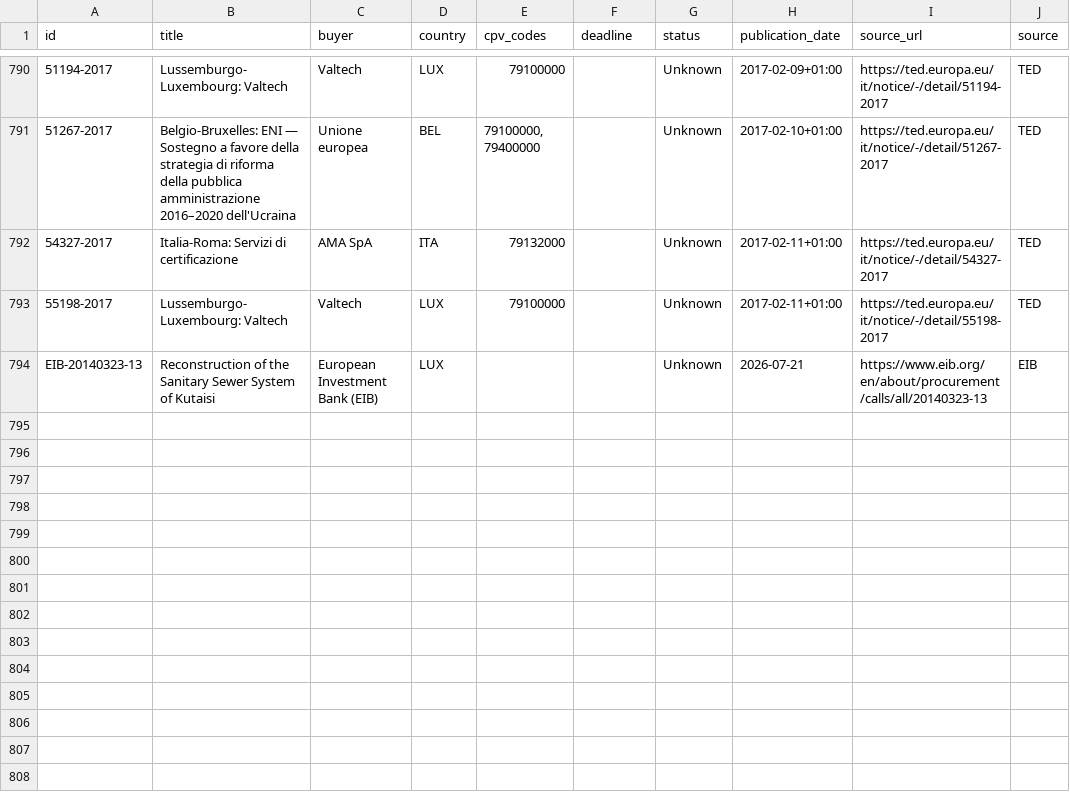
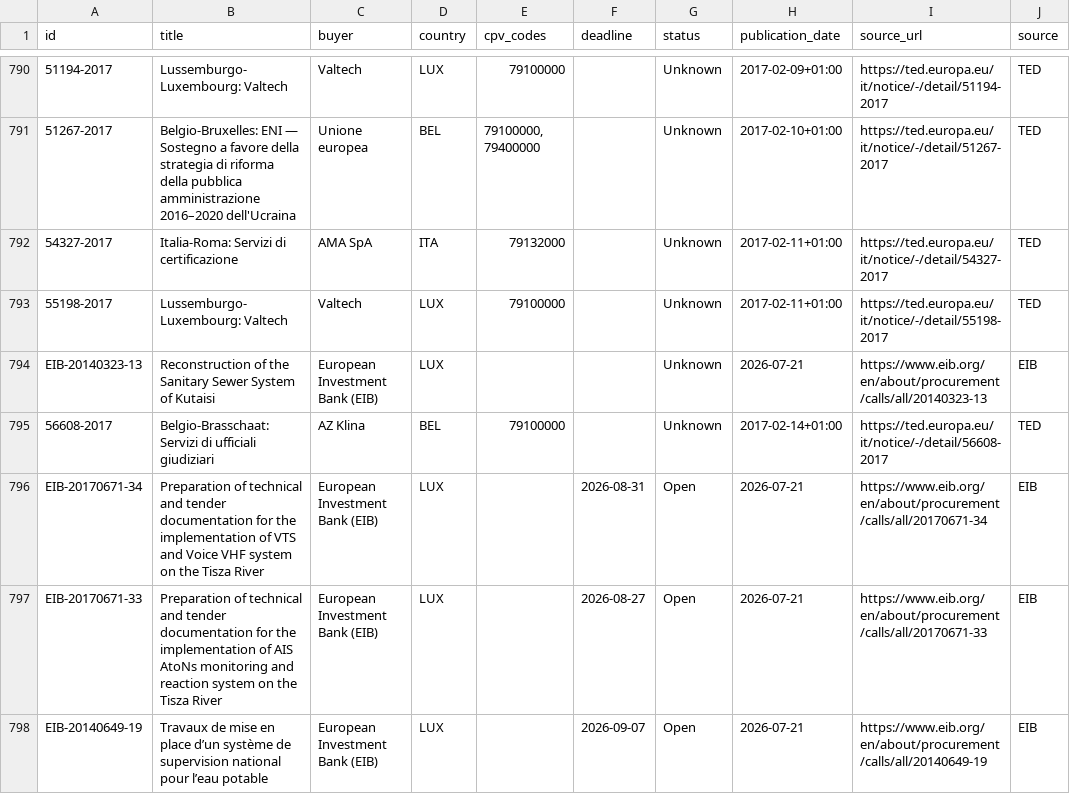
Before and after one commit to wodka2000/bei-tender-agent, a CSV file: output/tenders.csv, drawn as a sheet; only a part is shown, gaps mark what is left out; the diff names each change by its address in the sheet, - before the commit and + after, or states it on an @@ line.

```diff
--- a/output/tenders.csv
+++ b/output/tenders.csv
+row 795: 56608-2017 | Belgio-Brasschaat: Servizi di ufficiali giudiziari | AZ Klina | BEL | 79100000 |  | Unknown | 2017-02-14+01:00 | https://ted.europa.eu/it/notice/-/detail/56608-2017 | TED
+row 796: EIB-20170671-34 | Preparation of technical and tender documentation for the implementation of VTS and Voice VHF system on the Tisza River | European Investment Bank (EIB) | LUX |  | 2026-08-31 | Open | 2026-07-21 | https://www.eib.org/en/about/procurement/calls/all/20170671-34 | EIB
+row 797: EIB-20170671-33 | Preparation of technical and tender documentation for the implementation of AIS AtoNs monitoring and reaction system on the Tisza River | European Investment Bank (EIB) | LUX |  | 2026-08-27 | Open | 2026-07-21 | https://www.eib.org/en/about/procurement/calls/all/20170671-33 | EIB
+row 798: EIB-20140649-19 | Travaux de mise en place d’un système de supervision national pour l’eau potable | European Investment Bank (EIB) | LUX |  | 2026-09-07 | Open | 2026-07-21 | https://www.eib.org/en/about/procurement/calls/all/20140649-19 | EIB
```
Also changed, not shown: 1 other file.
